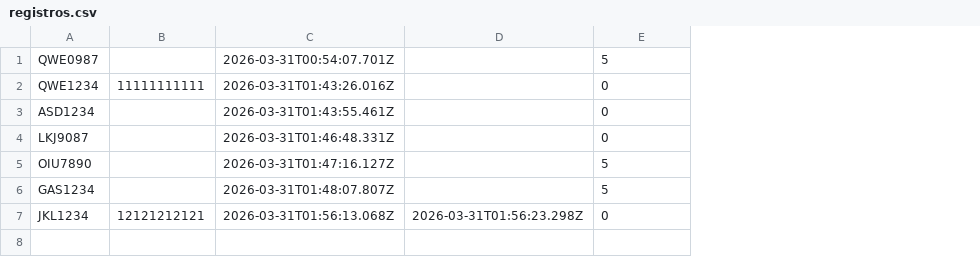
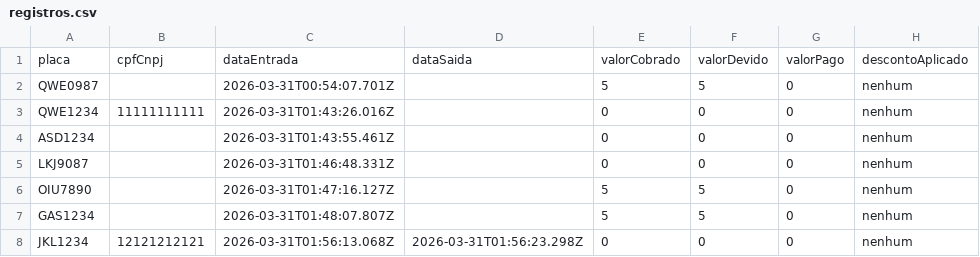
Before and after one commit to GabrielMachDev/Estacionamento, a CSV file: data/registros.csv, drawn as a sheet; addresses are those after the commit; the diff names each change by its address in the sheet, - before the commit and + after, or states it on an @@ line.

```diff
--- a/data/registros.csv
+++ b/data/registros.csv
+column F, rows 2-8: 5 | 0 | 0 | 0 | 5 | 5 | 0
+column G, rows 2-8: all 0
+column H, rows 2-8: all nenhum
+row 1: placa | cpfCnpj | dataEntrada | dataSaida | valorCobrado | valorDevido | valorPago | descontoAplicado
```
Also changed, not shown: data/clientes.csv, 9 other files.
